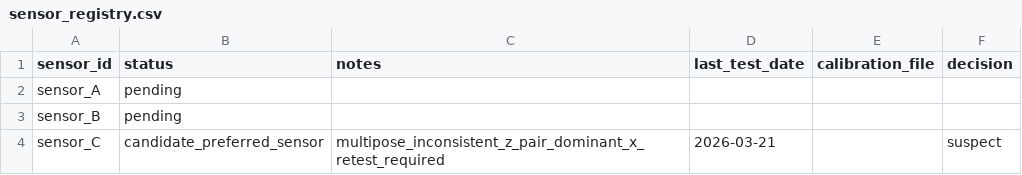
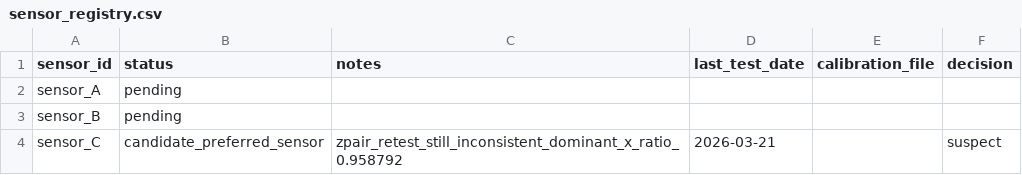
Before and after one commit to hujjika1099-glitch/Repo, a CSV file: hardware/sensor_registry.csv, drawn as a sheet.

Commit message:
feat: add focused z-pair retest workflow for sensor_C

```diff
--- a/hardware/sensor_registry.csv
+++ b/hardware/sensor_registry.csv
@@ -3,2 +3,2 @@ sensor_A,pending,,,,
 sensor_B,pending,,,,
-sensor_C,candidate_preferred_sensor,multipose_inconsistent_z_pair_dominant_x_retest_required,2026-03-21,,suspect
+sensor_C,candidate_preferred_sensor,zpair_retest_still_inconsistent_dominant_x_ratio_0.958792,2026-03-21,,suspect
```
Also changed, not shown: 31 other files.
